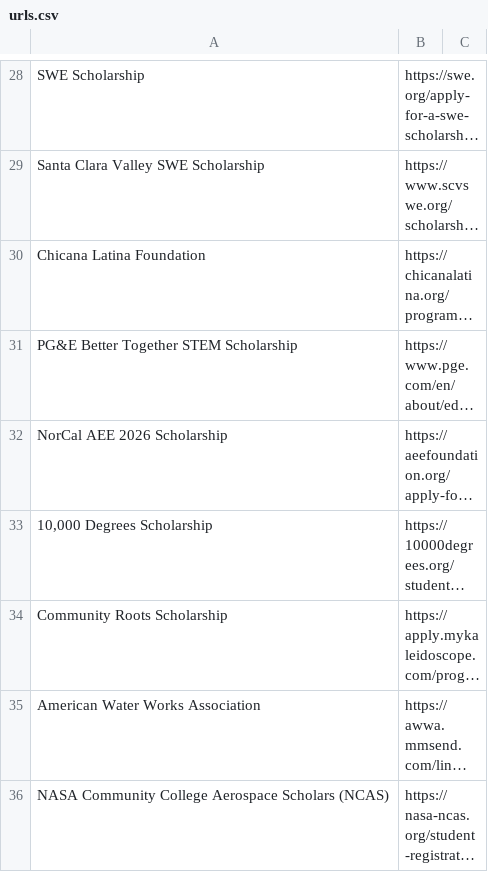
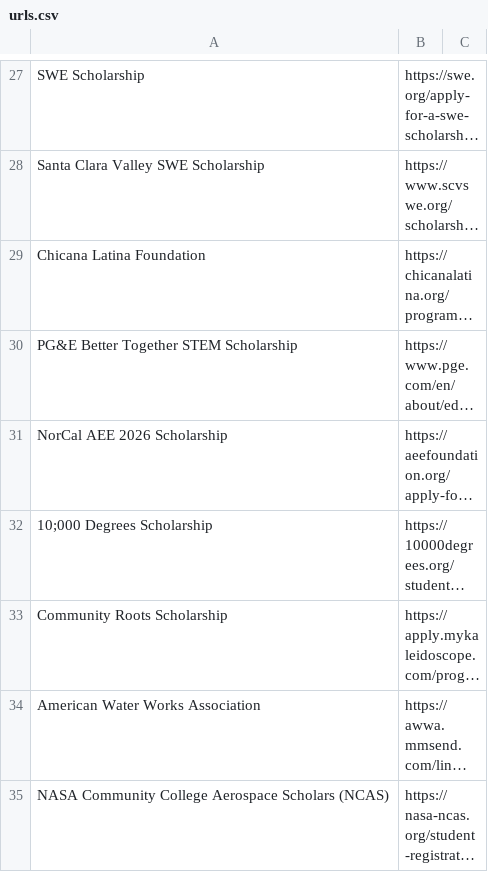
Before and after one commit to MC-MESA/Opportunity-Monitor, a CSV file: urls.csv, drawn as a sheet; only a part is shown, gaps mark what is left out; long unchanged cells end in …; addresses are those after the commit; the diff covers the shown part only; the diff names each change by its address in the sheet, - before the commit and + after, or states it on an @@ line.

Commit message:
Update urls.csv

```diff
--- a/urls.csv
+++ b/urls.csv
-A32: 10,000 Degrees Scholarship
+A32: 10;000 Degrees Scholarship
```
Also changed, not shown: 1 added row, 8 removed rows and 4 edited cells elsewhere in this file.
